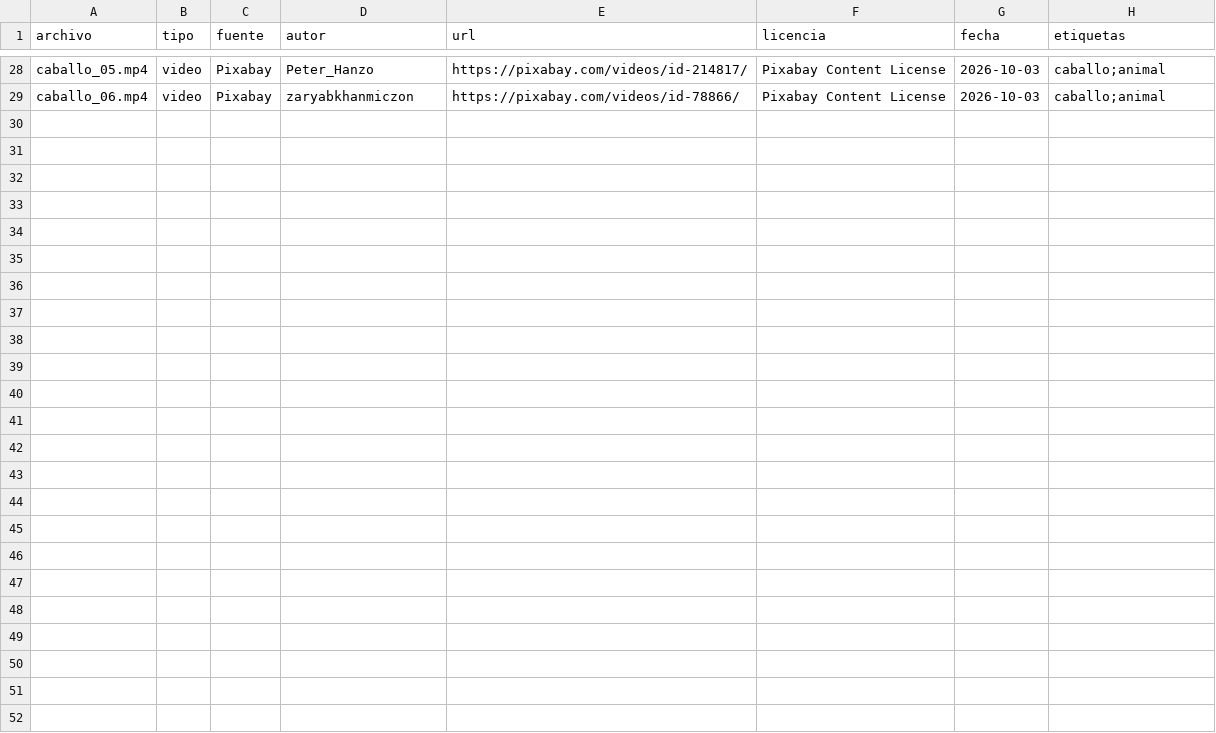
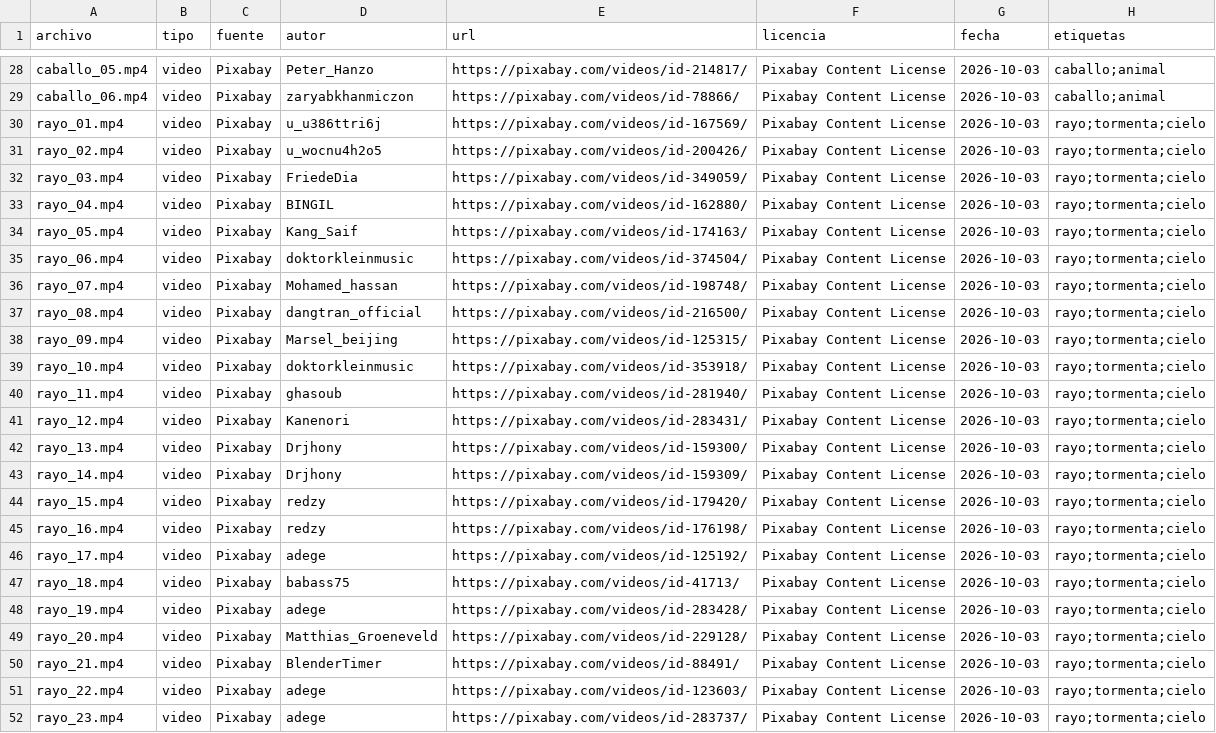
Before and after one commit to joji2107/shorts-factory, a CSV file: biblioteca/indice.csv, drawn as a sheet; only a part is shown, gaps mark what is left out.

```diff
--- a/biblioteca/indice.csv
+++ b/biblioteca/indice.csv
@@ -29 +29,24 @@ caballo_05.mp4,video,Pixabay,Peter_Hanzo,https://pixabay.com/videos/id-214817/,P
 caballo_06.mp4,video,Pixabay,zaryabkhanmiczon,https://pixabay.com/videos/id-78866/,Pixabay Content License,2026-10-03,caballo;animal
+rayo_01.mp4,video,Pixabay,u_u386ttri6j,https://pixabay.com/videos/id-167569/,Pixabay Content License,2026-10-03,rayo;tormenta;cielo
+rayo_02.mp4,video,Pixabay,u_wocnu4h2o5,https://pixabay.com/videos/id-200426/,Pixabay Content License,2026-10-03,rayo;tormenta;cielo
+rayo_03.mp4,video,Pixabay,FriedeDia,https://pixabay.com/videos/id-349059/,Pixabay Content License,2026-10-03,rayo;tormenta;cielo
+rayo_04.mp4,video,Pixabay,BINGIL,https://pixabay.com/videos/id-162880/,Pixabay Content License,2026-10-03,rayo;tormenta;cielo
+rayo_05.mp4,video,Pixabay,Kang_Saif,https://pixabay.com/videos/id-174163/,Pixabay Content License,2026-10-03,rayo;tormenta;cielo
+rayo_06.mp4,video,Pixabay,doktorkleinmusic,https://pixabay.com/videos/id-374504/,Pixabay Content License,2026-10-03,rayo;tormenta;cielo
+rayo_07.mp4,video,Pixabay,Mohamed_hassan,https://pixabay.com/videos/id-198748/,Pixabay Content License,2026-10-03,rayo;tormenta;cielo
+rayo_08.mp4,video,Pixabay,dangtran_official,https://pixabay.com/videos/id-216500/,Pixabay Content License,2026-10-03,rayo;tormenta;cielo
+rayo_09.mp4,video,Pixabay,Marsel_beijing,https://pixabay.com/videos/id-125315/,Pixabay Content License,2026-10-03,rayo;tormenta;cielo
+rayo_10.mp4,video,Pixabay,doktorkleinmusic,https://pixabay.com/videos/id-353918/,Pixabay Content License,2026-10-03,rayo;tormenta;cielo
+rayo_11.mp4,video,Pixabay,ghasoub,https://pixabay.com/videos/id-281940/,Pixabay Content License,2026-10-03,rayo;tormenta;cielo
+rayo_12.mp4,video,Pixabay,Kanenori,https://pixabay.com/videos/id-283431/,Pixabay Content License,2026-10-03,rayo;tormenta;cielo
+rayo_13.mp4,video,Pixabay,Drjhony,https://pixabay.com/videos/id-159300/,Pixabay Content License,2026-10-03,rayo;tormenta;cielo
+rayo_14.mp4,video,Pixabay,Drjhony,https://pixabay.com/videos/id-159309/,Pixabay Content License,2026-10-03,rayo;tormenta;cielo
+rayo_15.mp4,video,Pixabay,redzy,https://pixabay.com/videos/id-179420/,Pixabay Content License,2026-10-03,rayo;tormenta;cielo
+rayo_16.mp4,video,Pixabay,redzy,https://pixabay.com/videos/id-176198/,Pixabay Content License,2026-10-03,rayo;tormenta;cielo
+rayo_17.mp4,video,Pixabay,adege,https://pixabay.com/videos/id-125192/,Pixabay Content License,2026-10-03,rayo;tormenta;cielo
+rayo_18.mp4,video,Pixabay,babass75,https://pixabay.com/videos/id-41713/,Pixabay Content License,2026-10-03,rayo;tormenta;cielo
+rayo_19.mp4,video,Pixabay,adege,https://pixabay.com/videos/id-283428/,Pixabay Content License,2026-10-03,rayo;tormenta;cielo
+rayo_20.mp4,video,Pixabay,Matthias_Groeneveld,https://pixabay.com/videos/id-229128/,Pixabay Content License,2026-10-03,rayo;tormenta;cielo
+rayo_21.mp4,video,Pixabay,BlenderTimer,https://pixabay.com/videos/id-88491/,Pixabay Content License,2026-10-03,rayo;tormenta;cielo
+rayo_22.mp4,video,Pixabay,adege,https://pixabay.com/videos/id-123603/,Pixabay Content License,2026-10-03,rayo;tormenta;cielo
+rayo_23.mp4,video,Pixabay,adege,https://pixabay.com/videos/id-283737/,Pixabay Content License,2026-10-03,rayo;tormenta;cielo
```
Also changed, not shown: 17 other files.
